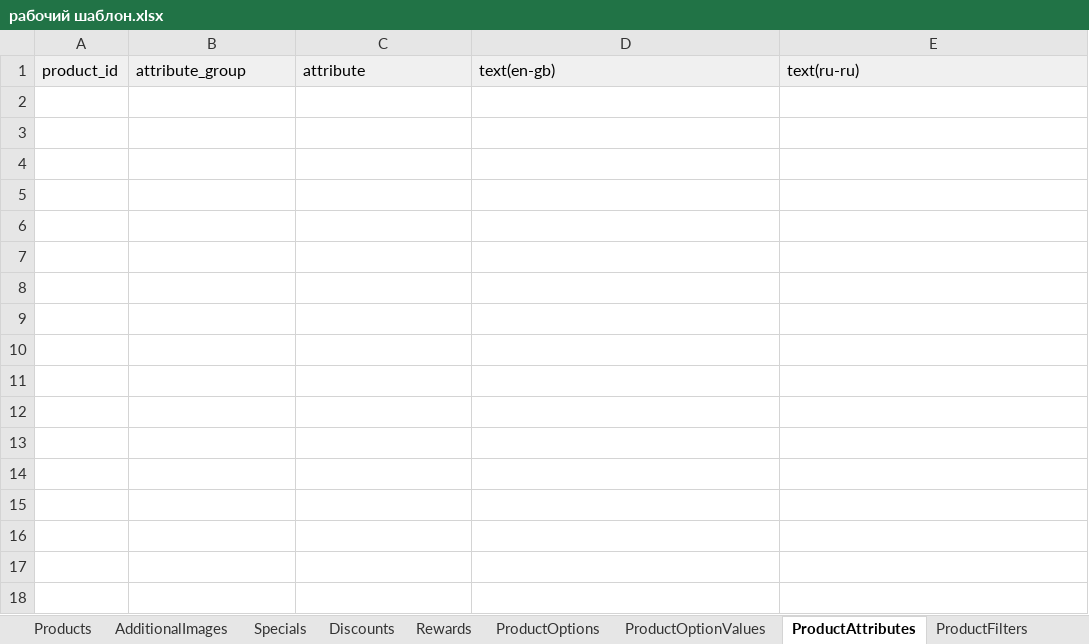
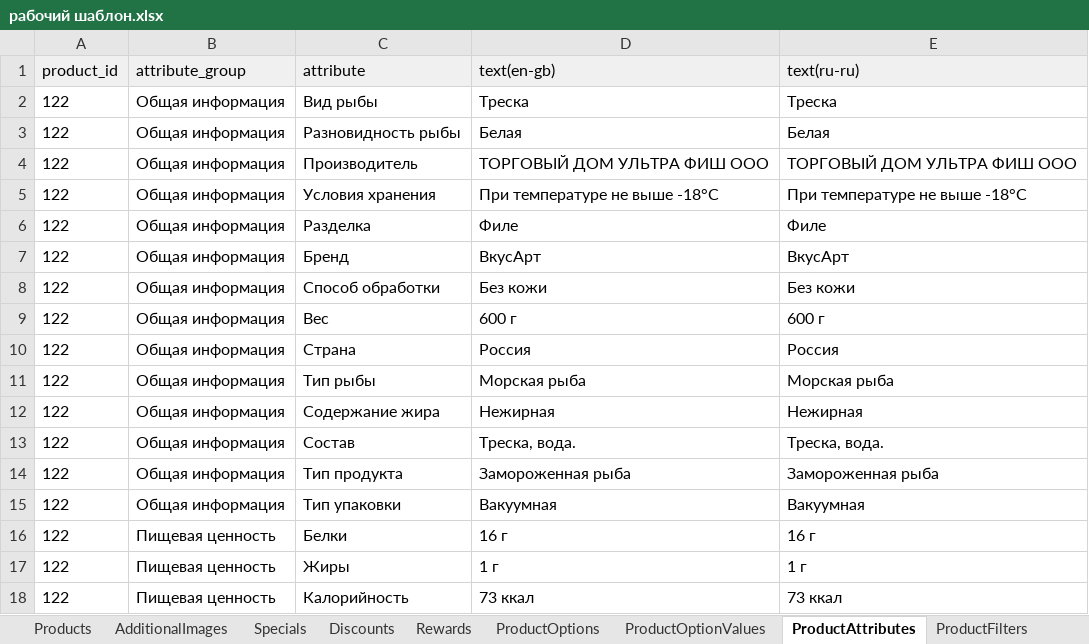
Before and after one commit to pupumka/metroParser, an Excel workbook: src/рабочий шаблон.xlsx, sheet ProductAttributes, drawn as a sheet; values as stored, in another font and other column widths than the file's, no borders; the diff names each change by its address in the sheet, - before the commit and + after, or states it on an @@ line.

```diff
--- a/src/рабочий шаблон.xlsx (sheet ProductAttributes)
+++ b/src/рабочий шаблон.xlsx (sheet ProductAttributes)
+row 2: 122 | Общая информация | Вид рыбы | Треска | Треска
+row 3: 122 | Общая информация | Разновидность рыбы | Белая | Белая
+row 4: 122 | Общая информация | Производитель | ТОРГОВЫЙ ДОМ УЛЬТРА ФИШ ООО | ТОРГОВЫЙ ДОМ УЛЬТРА ФИШ ООО
+row 5: 122 | Общая информация | Условия хранения | При температуре не выше -18°C | При температуре не выше -18°C
+row 6: 122 | Общая информация | Разделка | Филе | Филе
+row 7: 122 | Общая информация | Бренд | ВкусАрт | ВкусАрт
+row 8: 122 | Общая информация | Способ обработки | Без кожи | Без кожи
+row 9: 122 | Общая информация | Вес | 600 г | 600 г
+row 10: 122 | Общая информация | Страна | Россия | Россия
+row 11: 122 | Общая информация | Тип рыбы | Морская рыба | Морская рыба
+row 12: 122 | Общая информация | Содержание жира | Нежирная | Нежирная
+row 13: 122 | Общая информация | Состав | Треска, вода. | Треска, вода.
+row 14: 122 | Общая информация | Тип продукта | Замороженная рыба | Замороженная рыба
+row 15: 122 | Общая информация | Тип упаковки | Вакуумная | Вакуумная
+row 16: 122 | Пищевая ценность | Белки | 16 г | 16 г
+row 17: 122 | Пищевая ценность | Жиры | 1 г | 1 г
+row 18: 122 | Пищевая ценность | Калорийность | 73 ккал | 73 ккал
```
Also changed, not shown: sheet Products, 5 other files.
